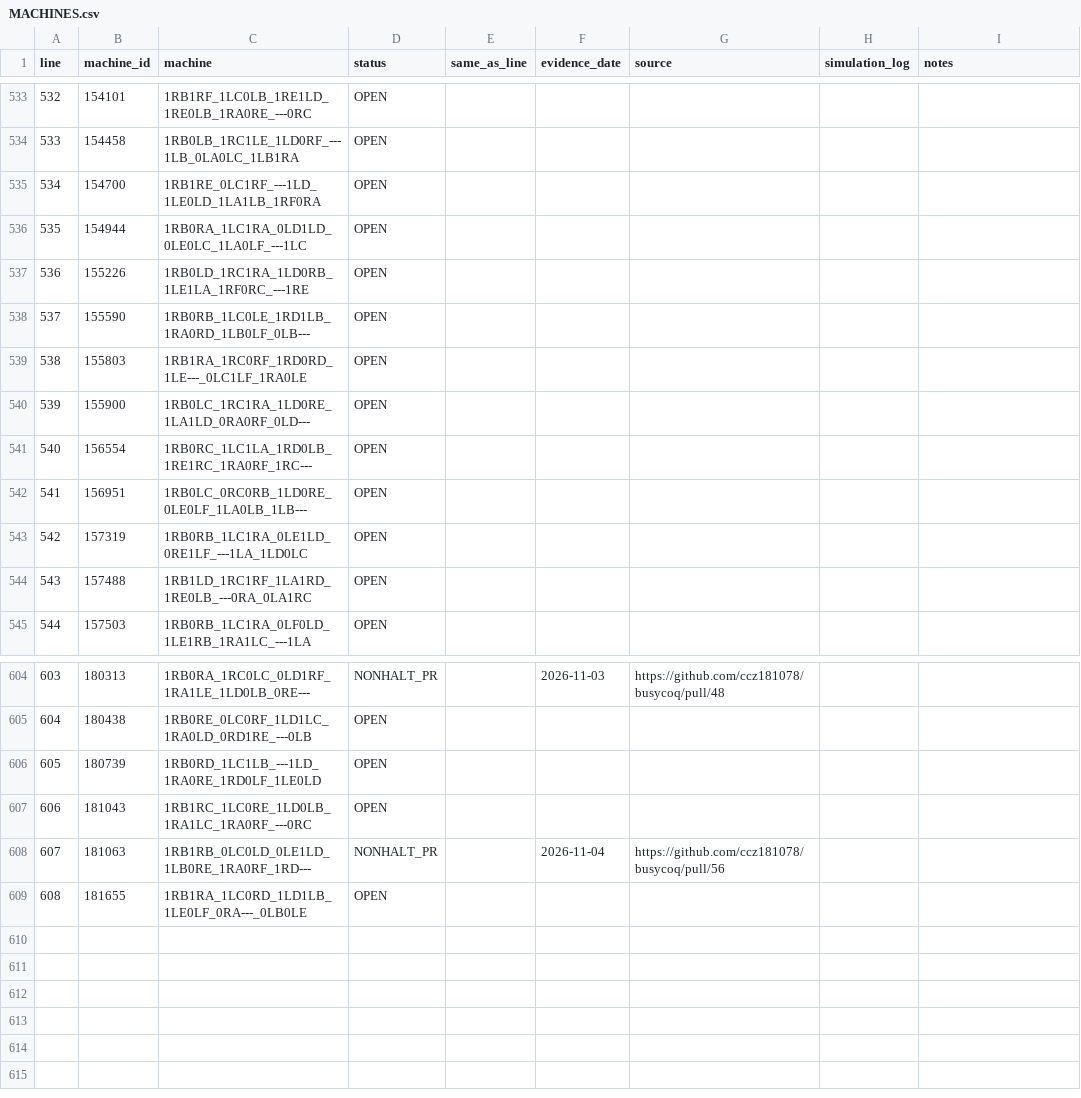
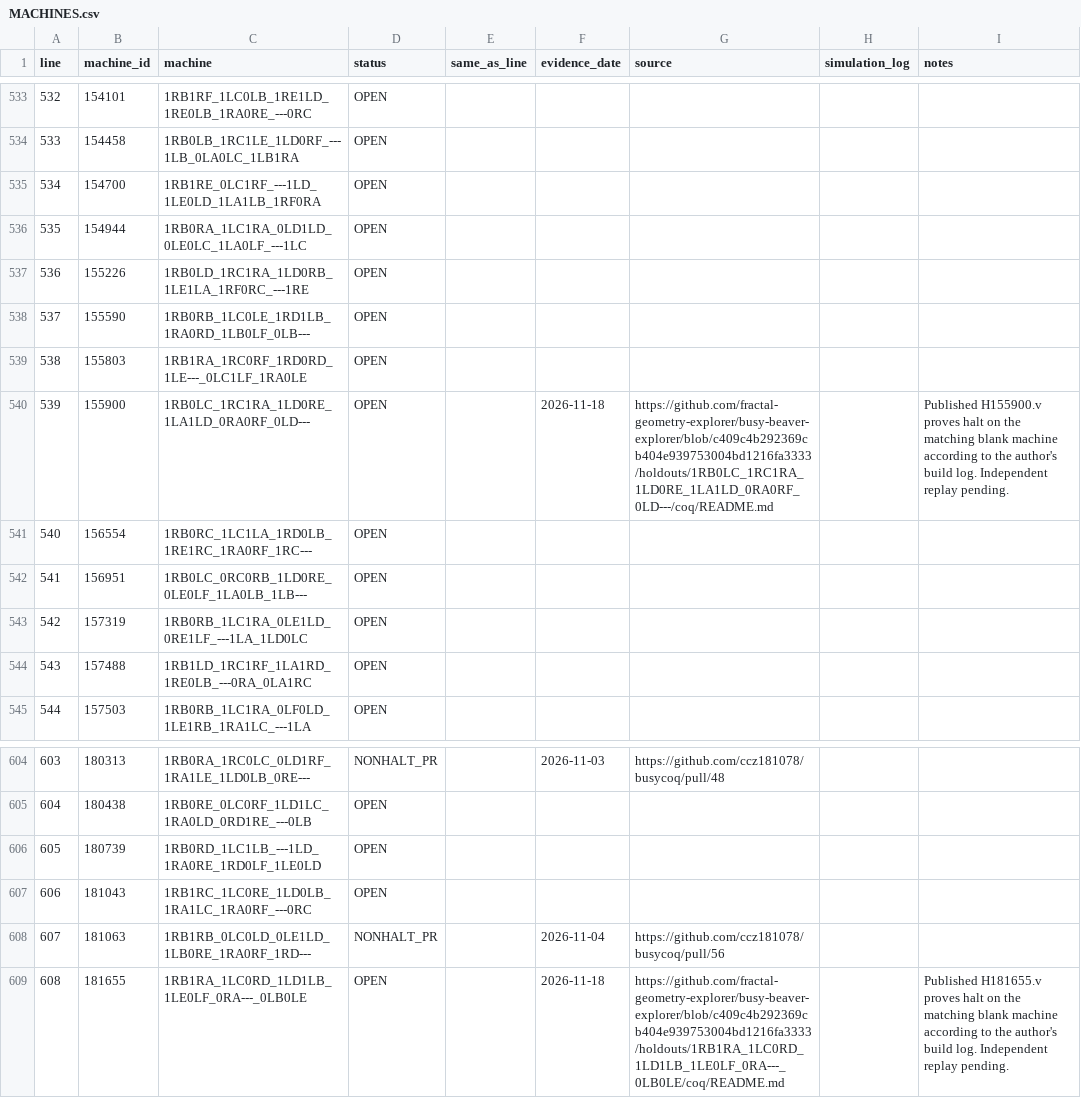
Before and after one commit to valu42/busycoqtesting, a CSV file: research/bb6/MACHINES.csv, drawn as a sheet; only a part is shown, gaps mark what is left out.

Commit message:
Prove a reachable odometer recovery on BB(6) line 133 and rank the next candidates

```diff
--- a/research/bb6/MACHINES.csv
+++ b/research/bb6/MACHINES.csv
@@ -539,3 +539,3 @@ line,machine_id,machine,status,same_as_line,evidence_date,source,simulation_log,
 538,155803,1RB1RA_1RC0RF_1RD0RD_1LE---_0LC1LF_1RA0LE,OPEN,,,,,
-539,155900,1RB0LC_1RC1RA_1LD0RE_1LA1LD_0RA0RF_0LD---,OPEN,,,,,
+539,155900,1RB0LC_1RC1RA_1LD0RE_1LA1LD_0RA0RF_0LD---,OPEN,,2026-11-18,https://github.com/fractal-geometry-explorer/busy-beaver-explorer/blob/c409c4b292369cb404e939753004bd1216fa3333/holdouts/1RB0LC_1RC1RA_1LD0RE_1LA1LD_0RA0RF_0LD---/coq/README.md,,Published H155900.v proves halt on the matching blank machine according to the author's build log. Independent replay pending.
 540,156554,1RB0RC_1LC1LA_1RD0LB_1RE1RC_1RA0RF_1RC---,OPEN,,,,,
@@ -608,2 +608,2 @@ line,machine_id,machine,status,same_as_line,evidence_date,source,simulation_log,
 607,181063,1RB1RB_0LC0LD_0LE1LD_1LB0RE_1RA0RF_1RD---,NONHALT_PR,,2026-11-04,https://github.com/ccz181078/busycoq/pull/56,,
-608,181655,1RB1RA_1LC0RD_1LD1LB_1LE0LF_0RA---_0LB0LE,OPEN,,,,,
+608,181655,1RB1RA_1LC0RD_1LD1LB_1LE0LF_0RA---_0LB0LE,OPEN,,2026-11-18,https://github.com/fractal-geometry-explorer/busy-beaver-explorer/blob/c409c4b292369cb404e939753004bd1216fa3333/holdouts/1RB1RA_1LC0RD_1LD1LB_1LE0LF_0RA---_0LB0LE/coq/README.md,,Published H181655.v proves halt on the matching blank machine according to the author's build log. Independent replay pending.
```
Also changed, not shown: 6 other files.
